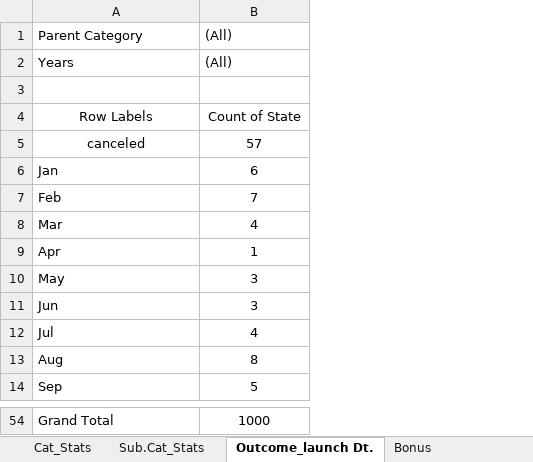
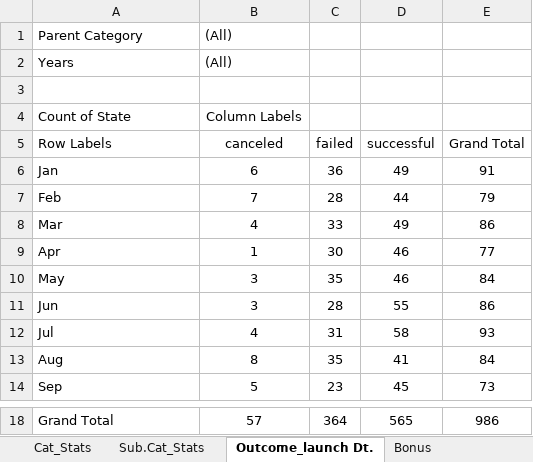
Before and after one commit to choward3413/choward3413, an Excel workbook: CrowdfundingBook_finished.xlsx, sheet Outcome_launch Dt., drawn as a sheet; only a part is shown, gaps mark what is left out; values as stored, in another font and other column widths than the file's, no borders; charts and pictures not drawn; removed rows and columns are numbered as before the commit, all else as after; the diff covers the shown part only; the diff names each change by its address in the sheet, - before the commit and + after, or states it on an @@ line.

```diff
--- a/CrowdfundingBook_finished.xlsx (sheet Outcome_launch Dt.)
+++ b/CrowdfundingBook_finished.xlsx (sheet Outcome_launch Dt.)
+column C (failed), rows 6-14: 36 | 28 | 33 | 30 | 35 | 28 | 31 | 35 | 23; row 18: 364
+column D (successful), rows 6-14: 49 | 44 | 49 | 46 | 46 | 55 | 58 | 41 | 45; row 18: 565
+column E (Grand Total), rows 6-14: 91 | 79 | 86 | 77 | 84 | 86 | 93 | 84 | 73; row 18: 986
+row 4: Count of State | Column Labels
-A5 alignment: center
+A5 alignment: left
-B5: Count of State
+B5: canceled
-row 5: canceled | 57
-B18 (canceled): 1000
+B18 (canceled): 57
```
Also changed, not shown: 36 removed rows elsewhere in this sheet, sheet Crowdfunding, sheet Bonus, charts or pictures.
